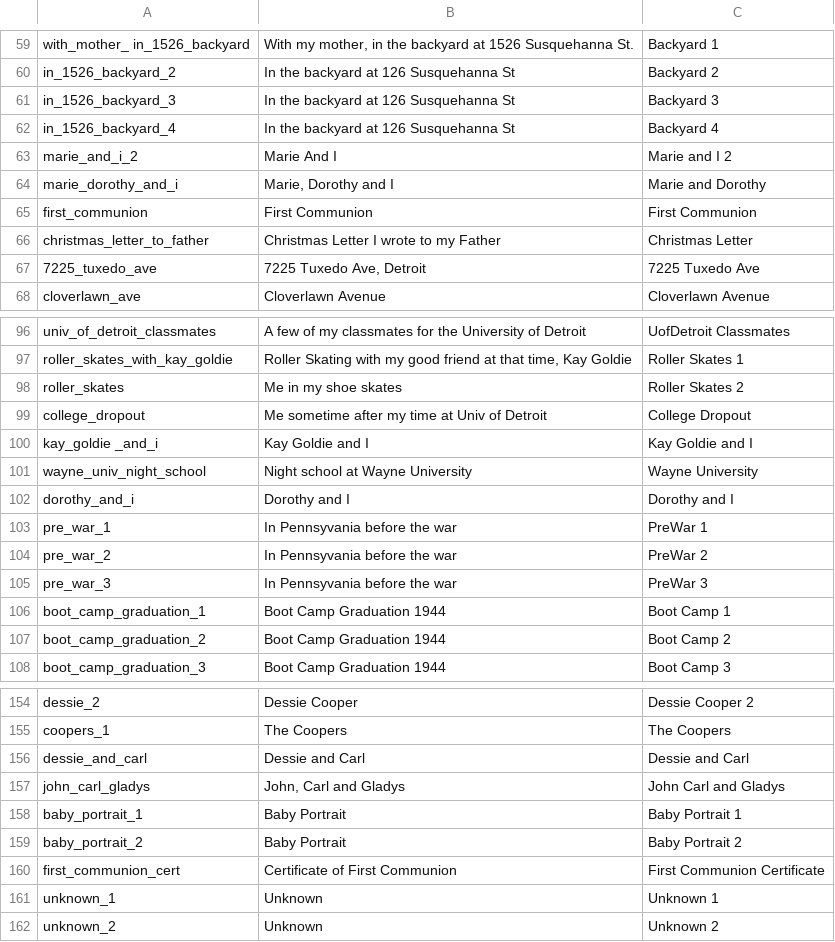
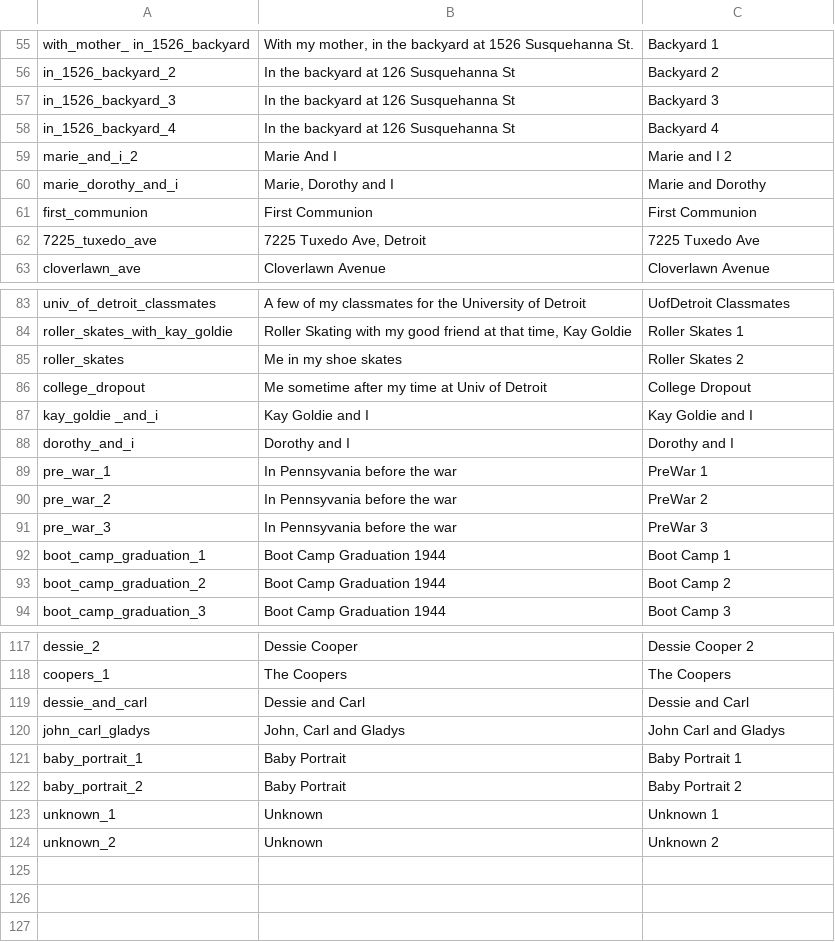
Before and after one commit to rlaj/taoal, a CSV file: gallery/gallery.csv, drawn as a sheet; only a part is shown, gaps mark what is left out; the diff covers the shown part only; the diff names each change by its address in the sheet, - before the commit and + after, or states it on an @@ line.

```diff
--- a/gallery/gallery.csv
+++ b/gallery/gallery.csv
-row 66: christmas_letter_to_father | Christmas Letter I wrote to my Father | Christmas Letter
-row 101: wayne_univ_night_school | Night school at Wayne University | Wayne University
-row 160: first_communion_cert | Certificate of First Communion | First Communion Certificate
```
Also changed, not shown: 35 removed rows elsewhere in this file, 6 other files.
